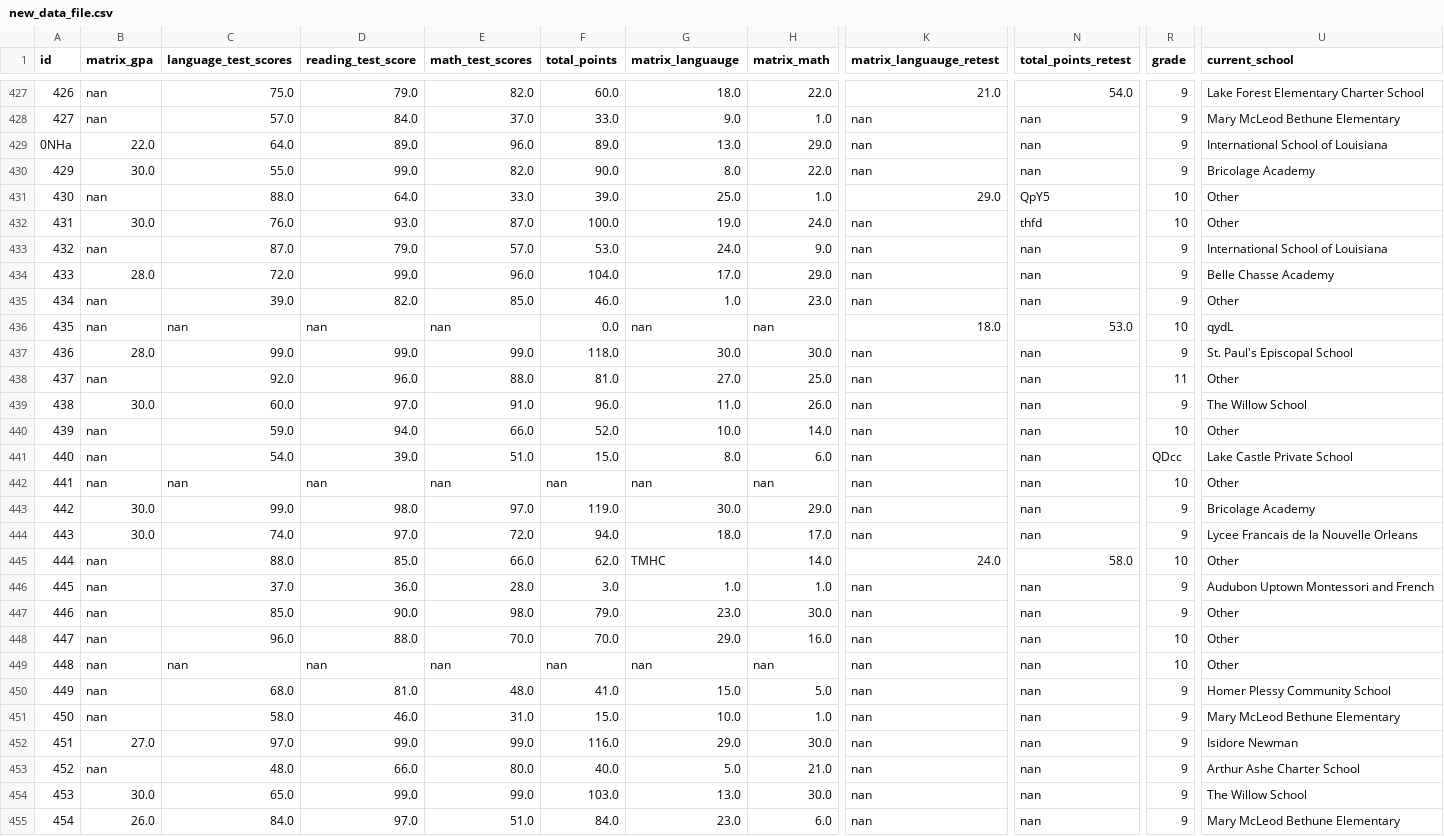
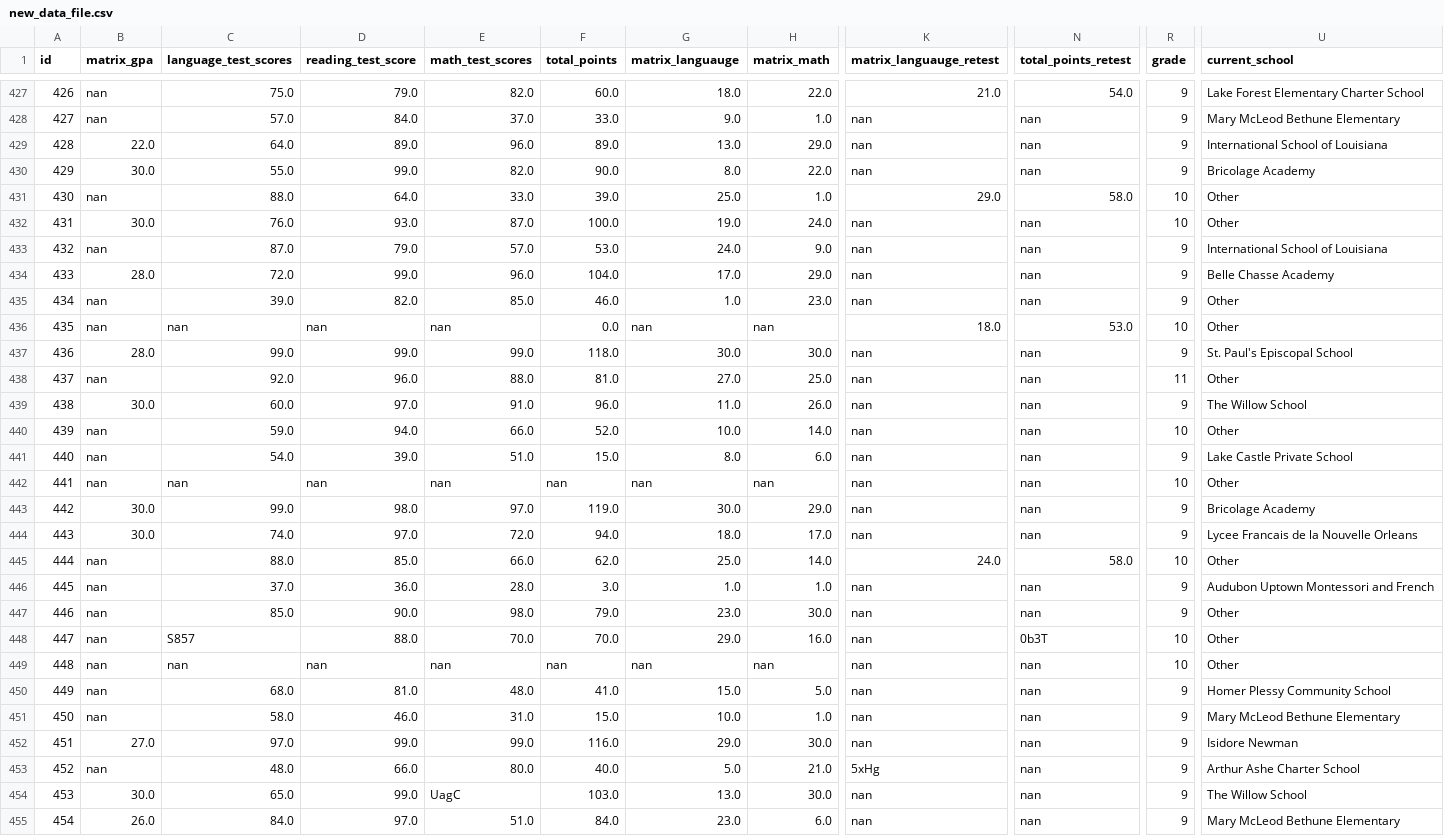
Before and after one commit to rss5799/Admissions-Management-System, a CSV file: new_data_file.csv, drawn as a sheet; only a part is shown, gaps mark what is left out; the diff covers the shown part only; the diff names each change by its address in the sheet, - before the commit and + after, or states it on an @@ line.

```diff
--- a/new_data_file.csv
+++ b/new_data_file.csv
-A429 (id): 0NHa
+A429 (id): 428
-N431 (total_points_retest): QpY5
+N431 (total_points_retest): 58.0
-N432 (total_points_retest): thfd
+N432 (total_points_retest): nan
-U436 (current_school): qydL
+U436 (current_school): Other
-R441 (grade): QDcc
+R441 (grade): 9
-G445 (matrix_languauge): TMHC
+G445 (matrix_languauge): 25.0
-C448 (language_test_scores): 96.0
+C448 (language_test_scores): S857
-N448 (total_points_retest): nan
+N448 (total_points_retest): 0b3T
-K453 (matrix_languauge_retest): nan
+K453 (matrix_languauge_retest): 5xHg
-E454 (math_test_scores): 99.0
+E454 (math_test_scores): UagC
```
Also changed, not shown: 190 edited cells elsewhere in this file, 3 other files.
